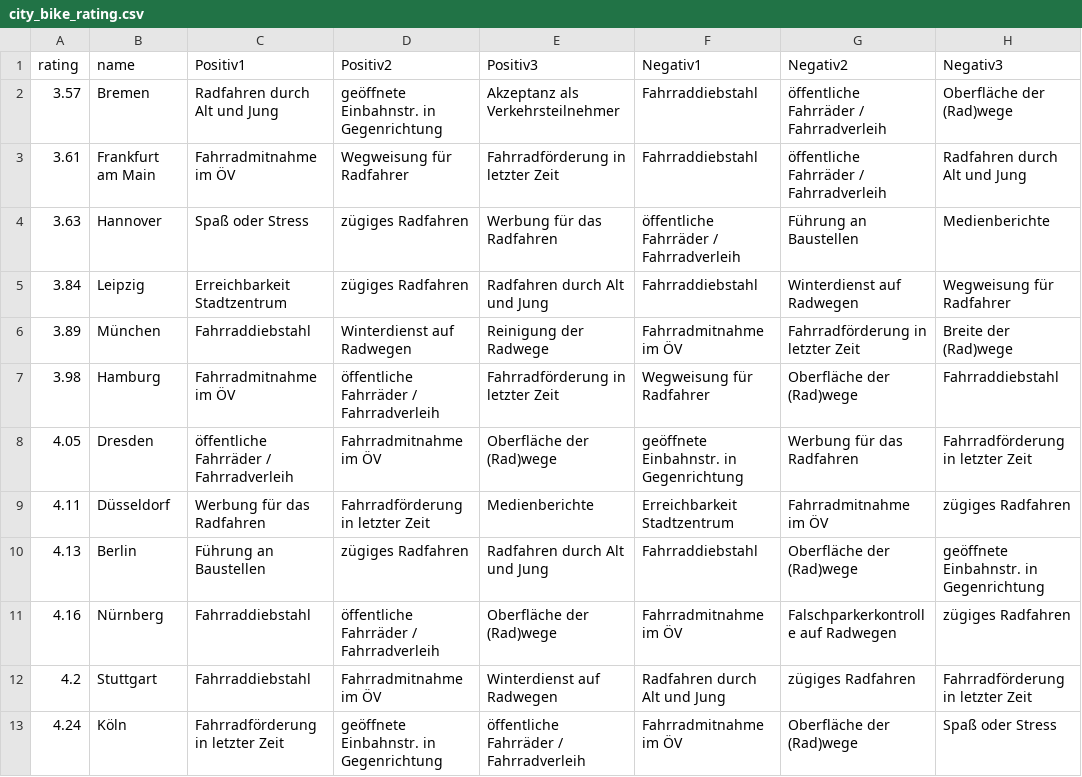
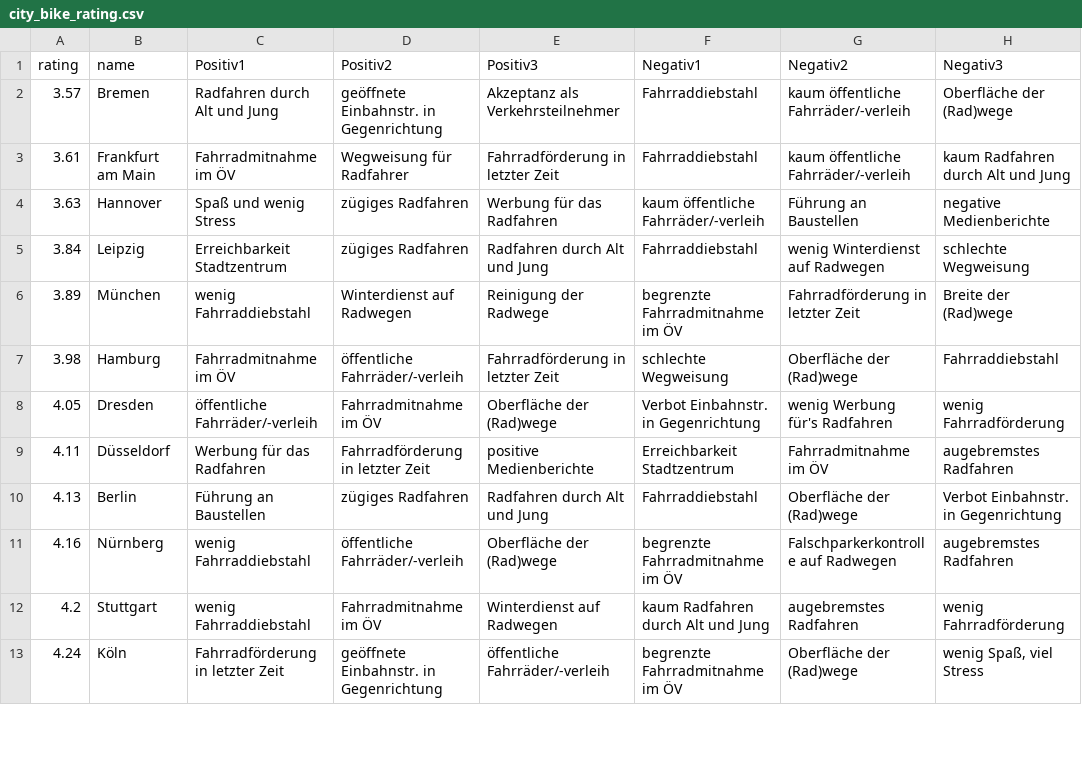
Before and after one commit to shadyemansour/scrollytelling_infoVis, a CSV file: public/data/city_bike_rating.csv, drawn as a sheet; only a part is shown; the diff covers the shown part only.

Commit message:
Update LinkList.svelte and city_bike_rating.csv

```diff
--- a/public/data/city_bike_rating.csv
+++ b/public/data/city_bike_rating.csv
@@ -1,13 +1,13 @@
 "rating","name","Positiv1","Positiv2","Positiv3","Negativ1","Negativ2","Negativ3"
-3.57,"Bremen","Radfahren durch Alt und Jung","geöffnete Einbahnstr. in Gegenrichtung","Akzeptanz als Verkehrsteilnehmer","Fahrraddiebstahl","öffentliche Fahrräder / Fahrradverleih","Oberfläche der (Rad)wege"
-3.61,"Frankfurt am Main","Fahrradmitnahme im ÖV","Wegweisung für Radfahrer","Fahrradförderung in letzter Zeit","Fahrraddiebstahl","öffentliche Fahrräder / Fahrradverleih","Radfahren durch Alt und Jung"
-3.63,"Hannover","Spaß oder Stress","zügiges Radfahren","Werbung für das Radfahren","öffentliche Fahrräder / Fahrradverleih","Führung an Baustellen","Medienberichte"
-3.84,"Leipzig","Erreichbarkeit Stadtzentrum","zügiges Radfahren","Radfahren durch Alt und Jung","Fahrraddiebstahl","Winterdienst auf Radwegen","Wegweisung für Radfahrer"
-3.89,"München","Fahrraddiebstahl","Winterdienst auf Radwegen","Reinigung der Radwege","Fahrradmitnahme im ÖV","Fahrradförderung in letzter Zeit","Breite der (Rad)wege"
-3.98,"Hamburg","Fahrradmitnahme im ÖV","öffentliche Fahrräder / Fahrradverleih","Fahrradförderung in letzter Zeit","Wegweisung für Radfahrer","Oberfläche der (Rad)wege","Fahrraddiebstahl"
-4.05,"Dresden","öffentliche Fahrräder / Fahrradverleih","Fahrradmitnahme im ÖV","Oberfläche der (Rad)wege","geöffnete Einbahnstr. in Gegenrichtung","Werbung für das Radfahren","Fahrradförderung in letzter Zeit"
-4.11,"Düsseldorf","Werbung für das Radfahren","Fahrradförderung in letzter Zeit","Medienberichte","Erreichbarkeit Stadtzentrum","Fahrradmitnahme im ÖV","zügiges Radfahren"
-4.13,"Berlin","Führung an Baustellen","zügiges Radfahren","Radfahren durch Alt und Jung","Fahrraddiebstahl","Oberfläche der (Rad)wege","geöffnete Einbahnstr. in Gegenrichtung"
-4.16,"Nürnberg","Fahrraddiebstahl","öffentliche Fahrräder / Fahrradverleih","Oberfläche der (Rad)wege","Fahrradmitnahme im ÖV","Falschparkerkontrolle auf Radwegen","zügiges Radfahren"
-4.2,"Stuttgart","Fahrraddiebstahl","Fahrradmitnahme im ÖV","Winterdienst auf Radwegen","Radfahren durch Alt und Jung","zügiges Radfahren","Fahrradförderung in letzter Zeit"
-4.24,"Köln","Fahrradförderung in letzter Zeit","geöffnete Einbahnstr. in Gegenrichtung","öffentliche Fahrräder / Fahrradverleih","Fahrradmitnahme im ÖV","Oberfläche der (Rad)wege","Spaß oder Stress"
+3.57,"Bremen","Radfahren durch Alt und Jung","geöffnete Einbahnstr. in Gegenrichtung","Akzeptanz als Verkehrsteilnehmer","Fahrraddiebstahl","kaum öffentliche Fahrräder/-verleih","Oberfläche der (Rad)wege"
+3.61,"Frankfurt am Main","Fahrradmitnahme im ÖV","Wegweisung für Radfahrer","Fahrradförderung in letzter Zeit","Fahrraddiebstahl","kaum öffentliche Fahrräder/-verleih","kaum Radfahren durch Alt und Jung"
+3.63,"Hannover","Spaß und wenig Stress","zügiges Radfahren","Werbung für das Radfahren","kaum öffentliche Fahrräder/-verleih","Führung an Baustellen","negative Medienberichte"
+3.84,"Leipzig","Erreichbarkeit Stadtzentrum","zügiges Radfahren","Radfahren durch Alt und Jung","Fahrraddiebstahl","wenig Winterdienst auf Radwegen","schlechte Wegweisung"
+3.89,"München","wenig Fahrraddiebstahl","Winterdienst auf Radwegen","Reinigung der Radwege","begrenzte Fahrradmitnahme im ÖV","Fahrradförderung in letzter Zeit","Breite der (Rad)wege"
+3.98,"Hamburg","Fahrradmitnahme im ÖV","öffentliche Fahrräder/-verleih","Fahrradförderung in letzter Zeit","schlechte Wegweisung","Oberfläche der (Rad)wege","Fahrraddiebstahl"
+4.05,"Dresden","öffentliche Fahrräder/-verleih","Fahrradmitnahme im ÖV","Oberfläche der (Rad)wege","Verbot Einbahnstr. in Gegenrichtung","wenig Werbung für's Radfahren","wenig Fahrradförderung"
+4.11,"Düsseldorf","Werbung für das Radfahren","Fahrradförderung in letzter Zeit","positive Medienberichte","Erreichbarkeit Stadtzentrum","Fahrradmitnahme im ÖV","augebremstes Radfahren"
+4.13,"Berlin","Führung an Baustellen","zügiges Radfahren","Radfahren durch Alt und Jung","Fahrraddiebstahl","Oberfläche der (Rad)wege","Verbot Einbahnstr. in Gegenrichtung"
+4.16,"Nürnberg","wenig Fahrraddiebstahl","öffentliche Fahrräder/-verleih","Oberfläche der (Rad)wege","begrenzte Fahrradmitnahme im ÖV","Falschparkerkontrolle auf Radwegen","augebremstes Radfahren"
+4.2,"Stuttgart","wenig Fahrraddiebstahl","Fahrradmitnahme im ÖV","Winterdienst auf Radwegen","kaum Radfahren durch Alt und Jung","augebremstes Radfahren","wenig Fahrradförderung"
+4.24,"Köln","Fahrradförderung in letzter Zeit","geöffnete Einbahnstr. in Gegenrichtung","öffentliche Fahrräder/-verleih","begrenzte Fahrradmitnahme im ÖV","Oberfläche der (Rad)wege","wenig Spaß, viel Stress"
```
Also changed, not shown: 10 edited cells elsewhere in this file, 2 other files.
